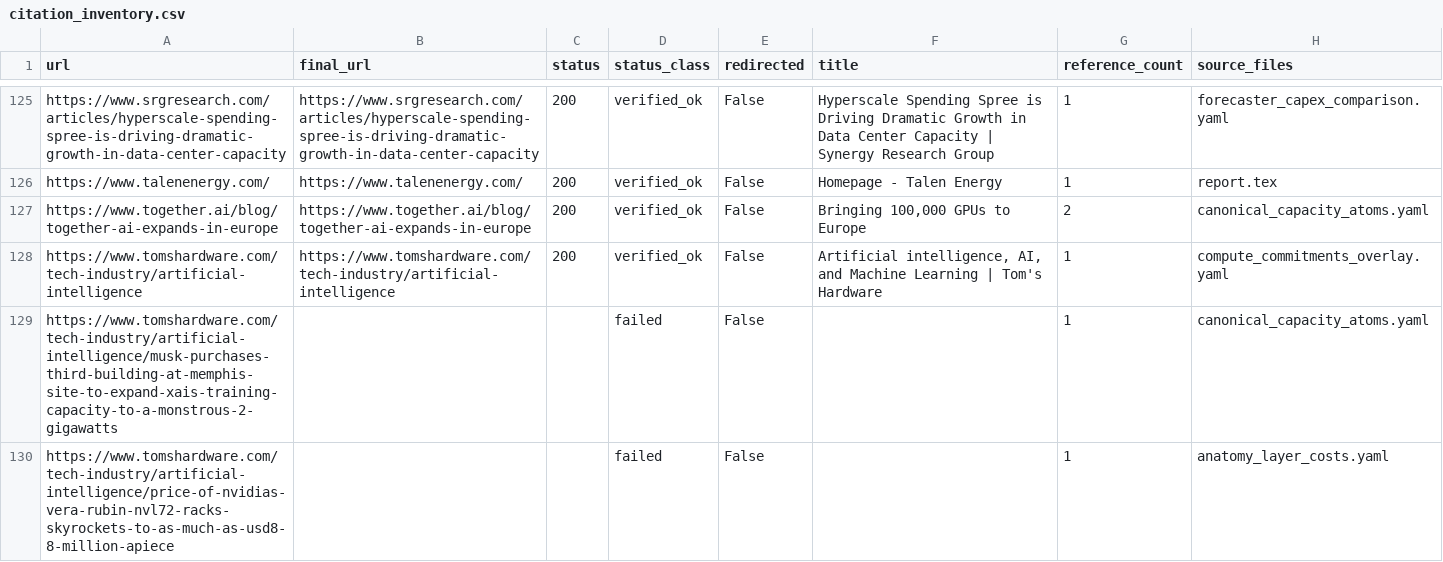
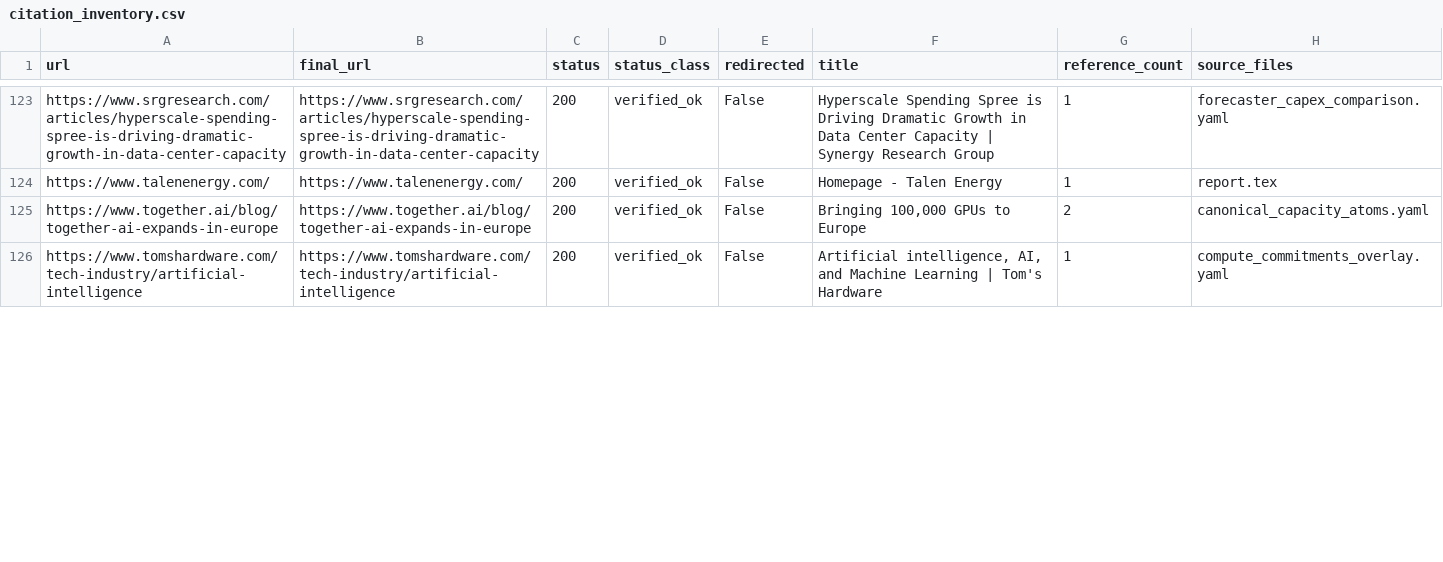
Before and after one commit to isaacentebi/ai-compute-buildout-2030, a CSV file: citation_inventory.csv, drawn as a sheet; only a part is shown, gaps mark what is left out; the diff covers the shown part only.

```diff
--- a/citation_inventory.csv
+++ b/citation_inventory.csv
@@ -128,3 +126 @@ https://www.together.ai/blog/together-ai-expands-in-europe,https://www.together.
 https://www.tomshardware.com/tech-industry/artificial-intelligence,https://www.tomshardware.com/tech-industry/artificial-intelligence,200,verified_ok,False,"Artificial intelligence, AI, and Machine Learning | Tom's Hardware",1,compute_commitments_overlay.yaml
-https://www.tomshardware.com/tech-industry/artificial-intelligence/musk-purchases-third-building-at-memphis-site-to-expand-xais-training-capacity-to-a-monstrous-2-gigawatts,,,failed,False,,1,canonical_capacity_atoms.yaml
-https://www.tomshardware.com/tech-industry/artificial-intelligence/price-of-nvidias-vera-rubin-nvl72-racks-skyrockets-to-as-much-as-usd8-8-million-apiece,,,failed,False,,1,anatomy_layer_costs.yaml
```
Also changed, not shown: 4 added rows, 4 removed rows and 5 edited cells elsewhere in this file, canonical_capacity_atoms.csv, source_claim_map.csv, 13 other files.
